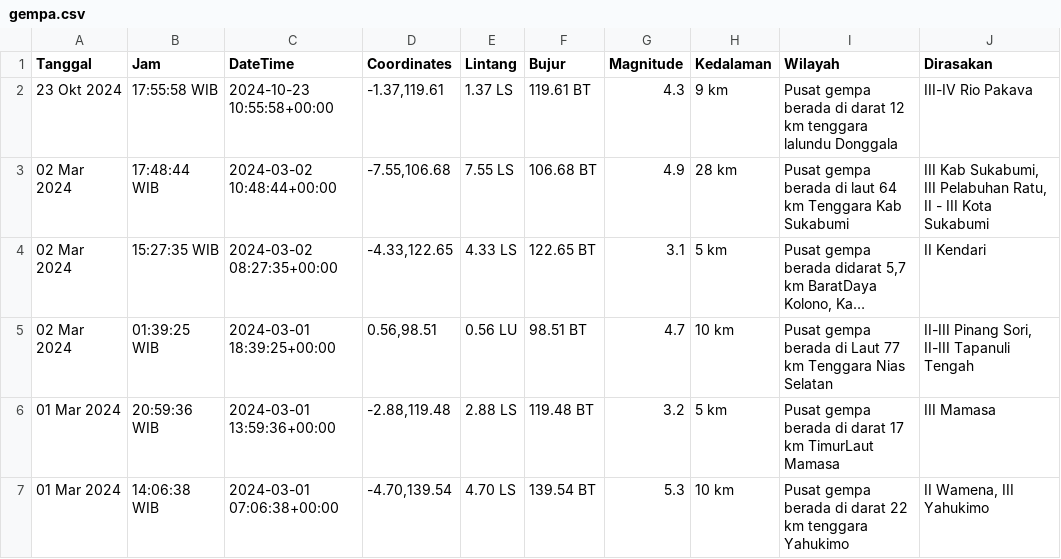
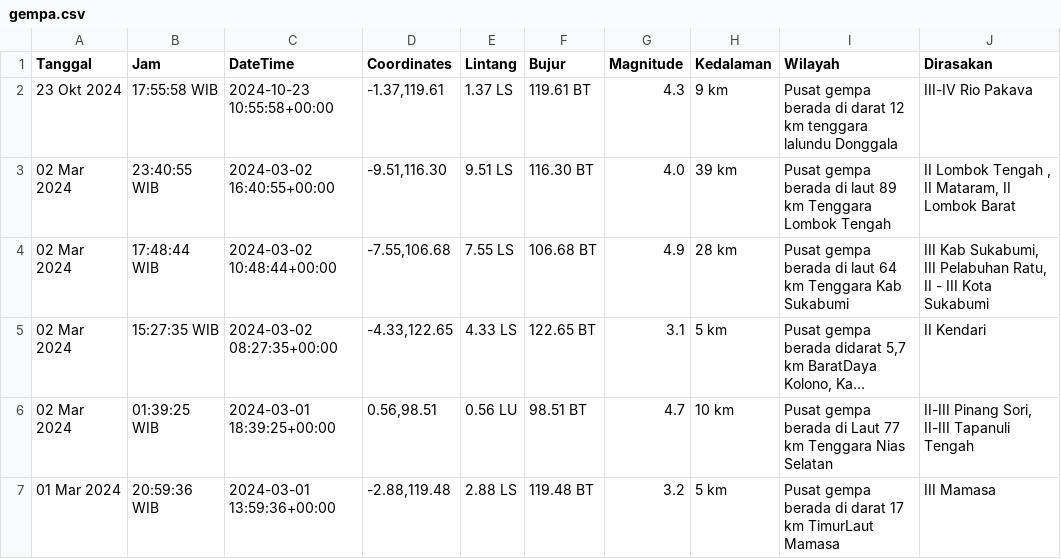
Before and after one commit to mzakiyuddin/dataset-gempa-indonesia, a CSV file: gempa.csv, drawn as a sheet; only a part is shown; the shorter side is filled out with more unchanged rows; long unchanged cells end in …; the diff names each change by its address in the sheet, - before the commit and + after, or states it on an @@ line.

Commit message:
Update Sun Mar  3 00:52:15 UTC 2024

```diff
--- a/gempa.csv
+++ b/gempa.csv
+row 3: 02 Mar 2024 | 23:40:55 WIB | 2024-03-02 16:40:55+00:00 | -9.51,116.30 | 9.51 LS | 116.30 BT | 4.0 | 39 km | Pusat gempa berada di laut 89 km Tenggara Lombok Tengah | II Lombok Tengah , II Mataram, II Lombok Barat
```
